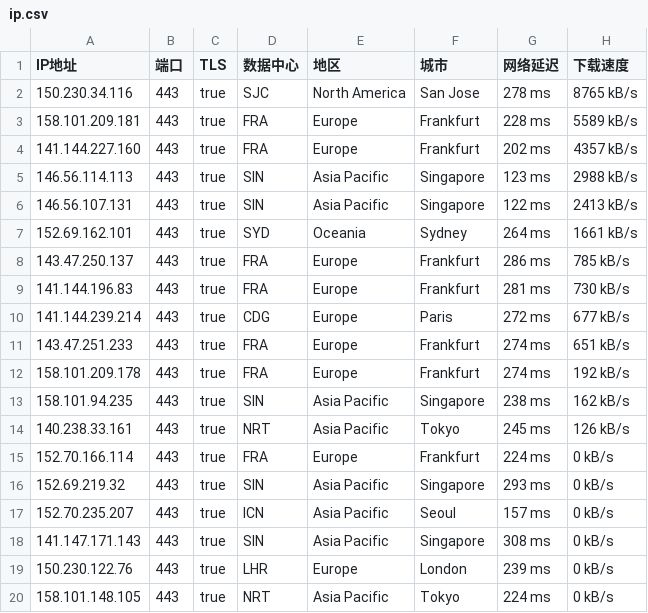
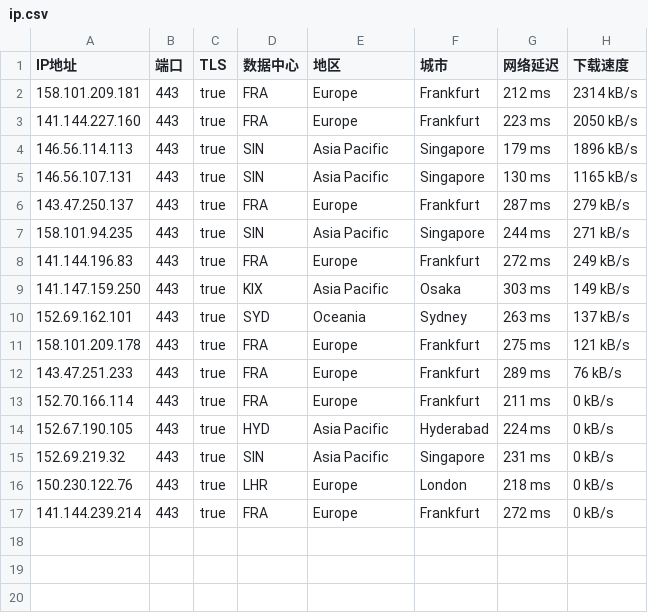
Before and after one commit to ailx1101/Cloudflare-IP-SpeedTest, a CSV file: ip.csv, drawn as a sheet.

Commit message:
update ip.csv

```diff
--- a/ip.csv
+++ b/ip.csv
@@ -1,20 +1,17 @@
 IP地址,端口,TLS,数据中心,地区,城市,网络延迟,下载速度
-150.230.34.116,443,true,SJC,North America,San Jose,278 ms,8765 kB/s
-158.101.209.181,443,true,FRA,Europe,Frankfurt,228 ms,5589 kB/s
-141.144.227.160,443,true,FRA,Europe,Frankfurt,202 ms,4357 kB/s
-146.56.114.113,443,true,SIN,Asia Pacific,Singapore,123 ms,2988 kB/s
-146.56.107.131,443,true,SIN,Asia Pacific,Singapore,122 ms,2413 kB/s
-152.69.162.101,443,true,SYD,Oceania,Sydney,264 ms,1661 kB/s
-143.47.250.137,443,true,FRA,Europe,Frankfurt,286 ms,785 kB/s
-141.144.196.83,443,true,FRA,Europe,Frankfurt,281 ms,730 kB/s
-141.144.239.214,443,true,CDG,Europe,Paris,272 ms,677 kB/s
-143.47.251.233,443,true,FRA,Europe,Frankfurt,274 ms,651 kB/s
-158.101.209.178,443,true,FRA,Europe,Frankfurt,274 ms,192 kB/s
-158.101.94.235,443,true,SIN,Asia Pacific,Singapore,238 ms,162 kB/s
-140.238.33.161,443,true,NRT,Asia Pacific,Tokyo,245 ms,126 kB/s
-152.70.166.114,443,true,FRA,Europe,Frankfurt,224 ms,0 kB/s
-152.69.219.32,443,true,SIN,Asia Pacific,Singapore,293 ms,0 kB/s
-152.70.235.207,443,true,ICN,Asia Pacific,Seoul,157 ms,0 kB/s
-141.147.171.143,443,true,SIN,Asia Pacific,Singapore,308 ms,0 kB/s
-150.230.122.76,443,true,LHR,Europe,London,239 ms,0 kB/s
-158.101.148.105,443,true,NRT,Asia Pacific,Tokyo,224 ms,0 kB/s
+158.101.209.181,443,true,FRA,Europe,Frankfurt,212 ms,2314 kB/s
+141.144.227.160,443,true,FRA,Europe,Frankfurt,223 ms,2050 kB/s
+146.56.114.113,443,true,SIN,Asia Pacific,Singapore,179 ms,1896 kB/s
+146.56.107.131,443,true,SIN,Asia Pacific,Singapore,130 ms,1165 kB/s
+143.47.250.137,443,true,FRA,Europe,Frankfurt,287 ms,279 kB/s
+158.101.94.235,443,true,SIN,Asia Pacific,Singapore,244 ms,271 kB/s
+141.144.196.83,443,true,FRA,Europe,Frankfurt,272 ms,249 kB/s
+141.147.159.250,443,true,KIX,Asia Pacific,Osaka,303 ms,149 kB/s
+152.69.162.101,443,true,SYD,Oceania,Sydney,263 ms,137 kB/s
+158.101.209.178,443,true,FRA,Europe,Frankfurt,275 ms,121 kB/s
+143.47.251.233,443,true,FRA,Europe,Frankfurt,289 ms,76 kB/s
+152.70.166.114,443,true,FRA,Europe,Frankfurt,211 ms,0 kB/s
+152.67.190.105,443,true,HYD,Asia Pacific,Hyderabad,224 ms,0 kB/s
+152.69.219.32,443,true,SIN,Asia Pacific,Singapore,231 ms,0 kB/s
+150.230.122.76,443,true,LHR,Europe,London,218 ms,0 kB/s
+141.144.239.214,443,true,FRA,Europe,Frankfurt,272 ms,0 kB/s
```
